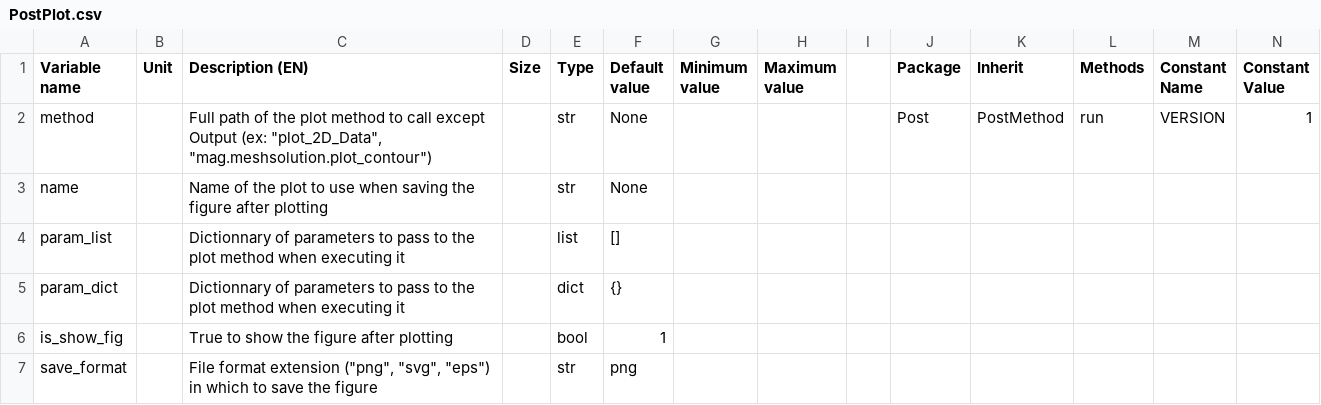
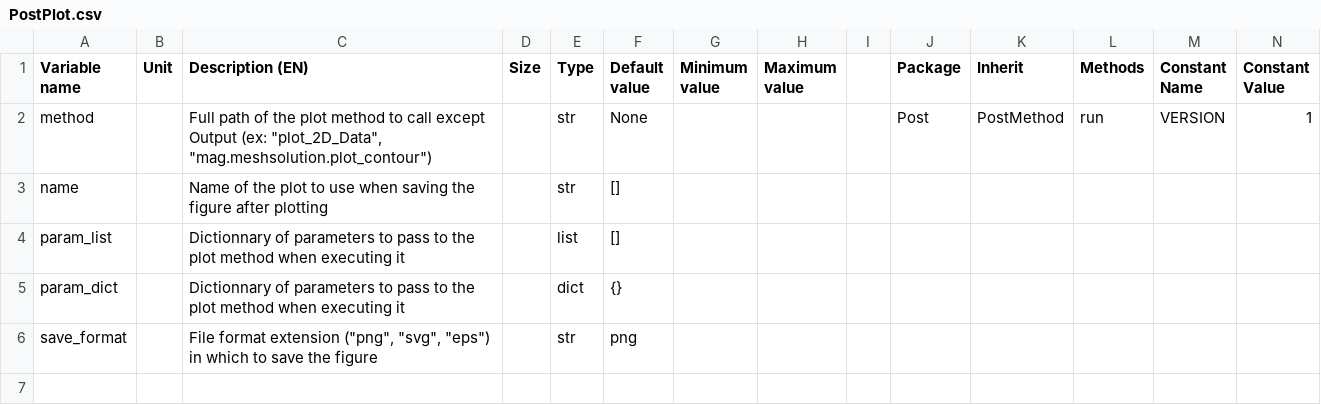
Before and after one commit to Eomys/pyleecan, a CSV file: pyleecan/Generator/ClassesRef/Post/PostPlot.csv, drawn as a sheet; only a part is shown; rows hold the shown columns only; the diff names each change by its address in the sheet, - before the commit and + after, or states it on an @@ line.

Commit message:
[NF] Pass axis to plot function and method in order to make subplots, which are for example available using PostPlot object

```diff
--- a/pyleecan/Generator/ClassesRef/Post/PostPlot.csv
+++ b/pyleecan/Generator/ClassesRef/Post/PostPlot.csv
-F3 (Default value): None
+F3 (Default value): []
-row 6: is_show_fig |  | True to show the figure after plotting |  | bool | 1
```
Also changed, not shown: 13 other files.
